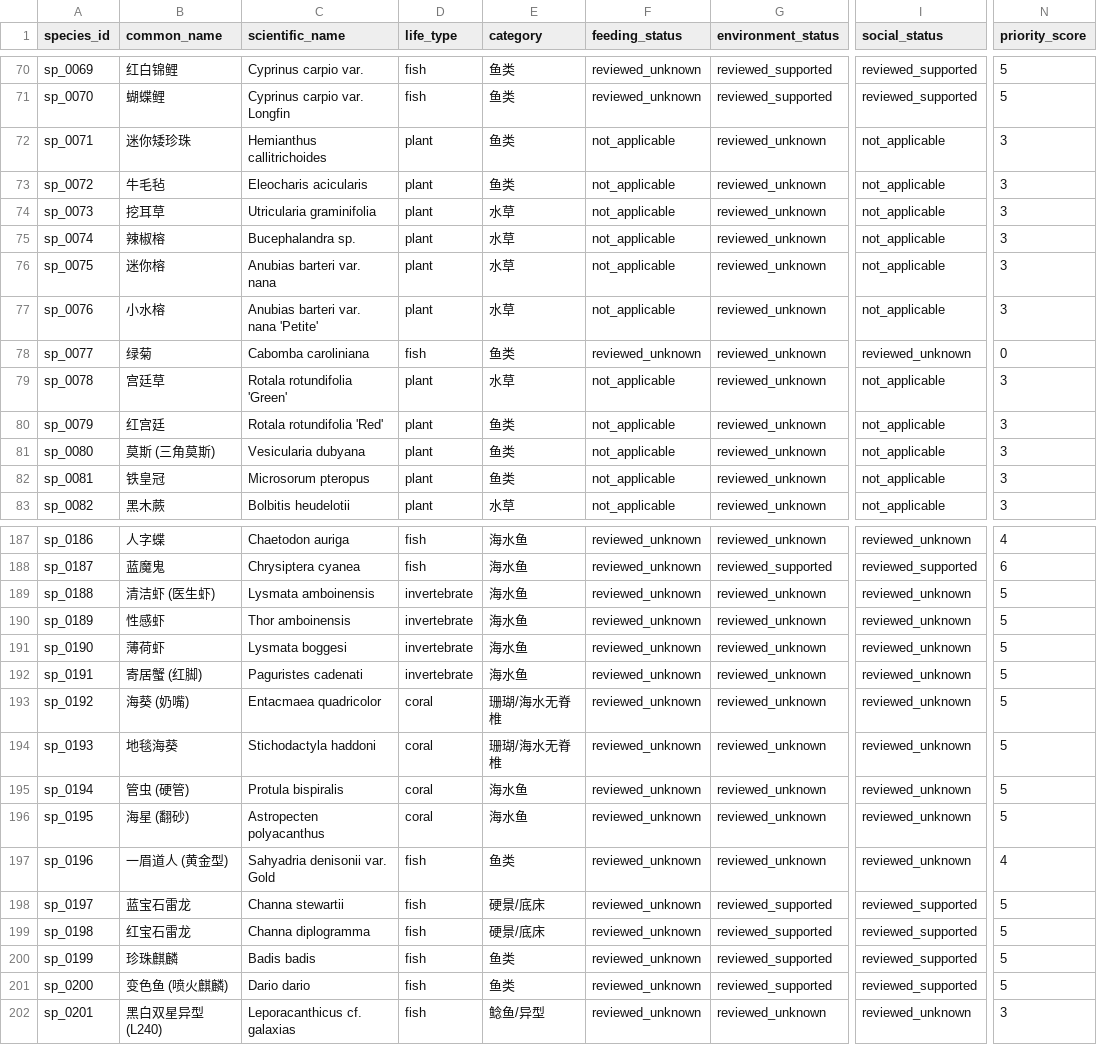
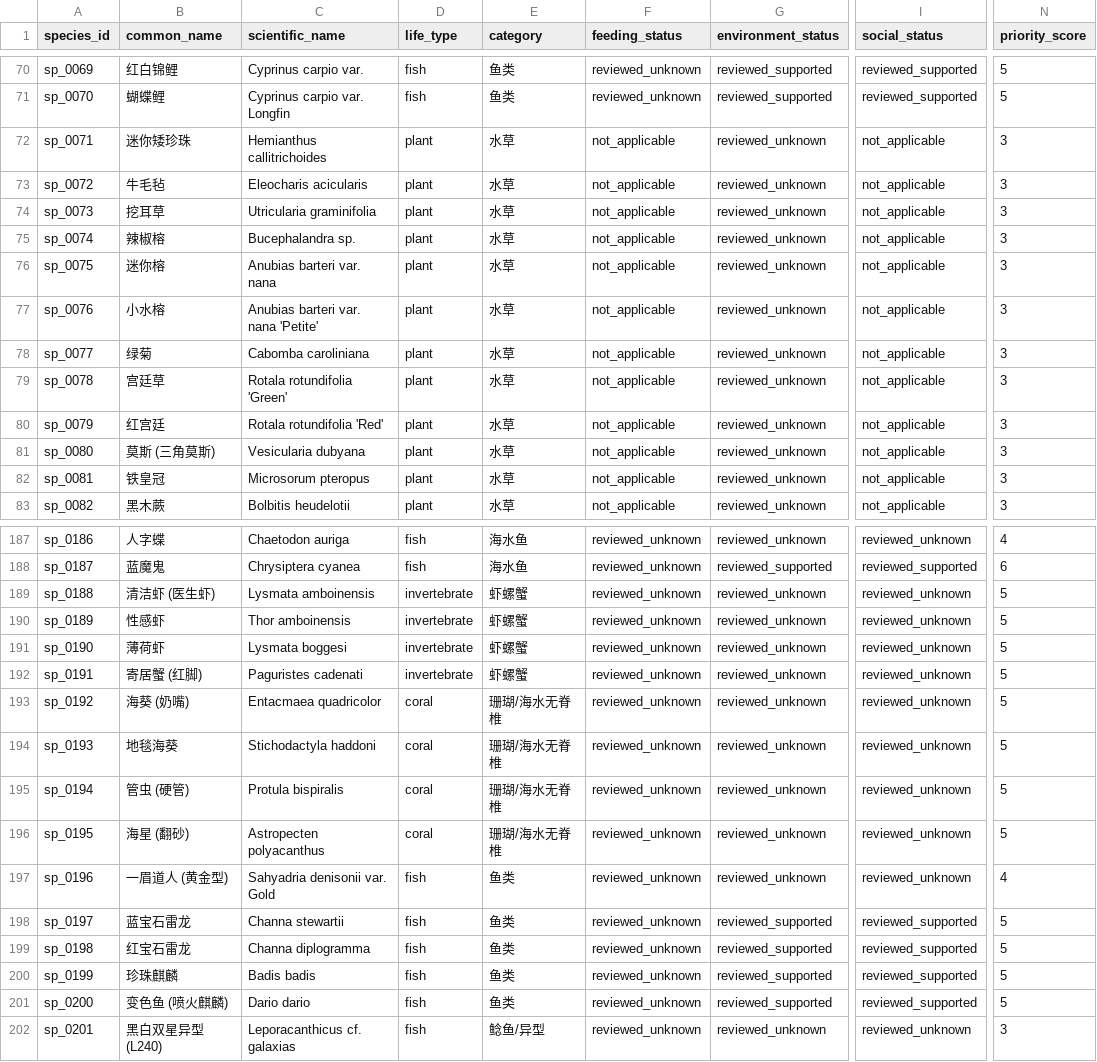
Before and after one commit to chusday97/aquaguide-tank-guide, a CSV file: docs/species_knowledge_completion_matrix.csv, drawn as a sheet; only a part is shown, gaps mark what is left out; the diff covers the shown part only; the diff names each change by its address in the sheet, - before the commit and + after, or states it on an @@ line.

```diff
--- a/docs/species_knowledge_completion_matrix.csv
+++ b/docs/species_knowledge_completion_matrix.csv
-E72:E73 (category): 鱼类
+E72:E73 (category): 水草
-D78 (life_type): fish
+D78 (life_type): plant
-E78 (category): 鱼类
+E78 (category): 水草
-F78 (feeding_status): reviewed_unknown
+F78 (feeding_status): not_applicable
-I78 (social_status): reviewed_unknown
+I78 (social_status): not_applicable
-N78 (priority_score): 0
+N78 (priority_score): 3
-E80:E82 (category): 鱼类
+E80:E82 (category): 水草
-E189:E192 (category): 海水鱼
+E189:E192 (category): 虾螺蟹
-E195:E196 (category): 海水鱼
+E195:E196 (category): 珊瑚/海水无脊椎
-E198:E199 (category): 硬景/底床
+E198:E199 (category): 鱼类
```
Also changed, not shown: 71 edited cells elsewhere in this file, docs/compatibility_core_field_coverage.csv, 35 other files.
